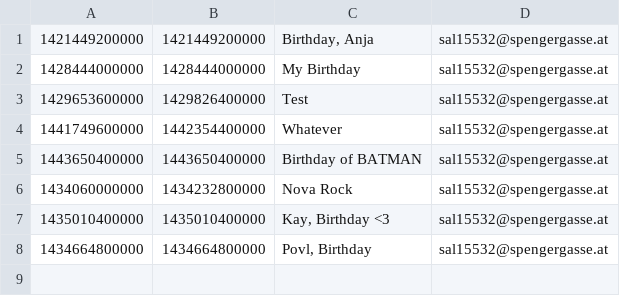
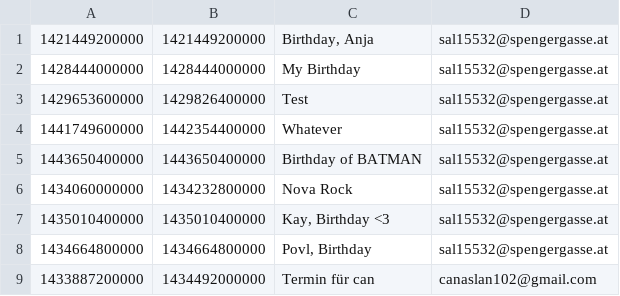
Before and after one commit to Crossii/Calendar, a CSV file: src/model/scheduleData.csv, drawn as a sheet; the diff names each change by its address in the sheet, - before the commit and + after, or states it on an @@ line.

```diff
--- a/src/model/scheduleData.csv
+++ b/src/model/scheduleData.csv
+row 9: 1433887200000 | 1434492000000 | Termin für can | canaslan102@gmail.com
```
Also changed, not shown: bin/model/userData.csv, src/model/userData.csv, 8 other files.
